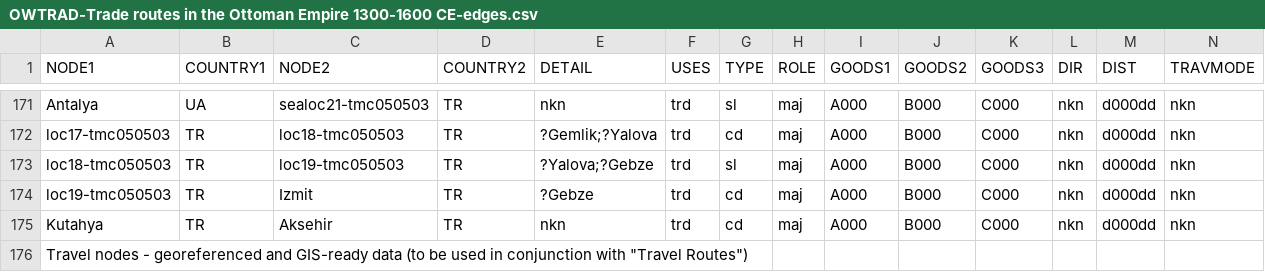
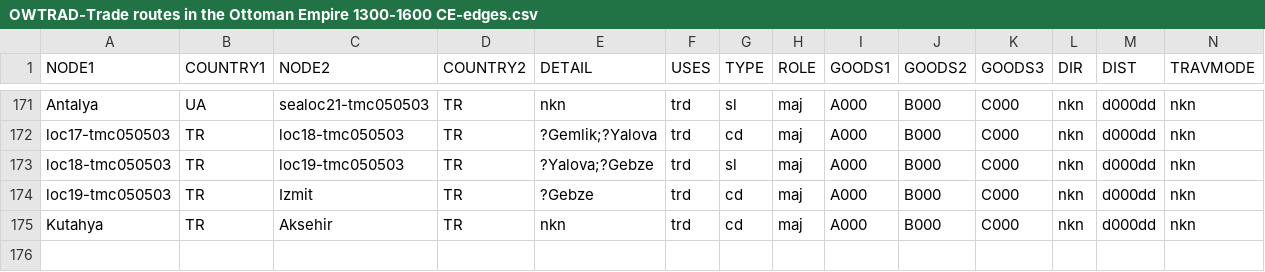
Before and after one commit to labseven/OWTRAD-Files, a CSV file: OWTRAD-Trade routes in the Ottoman Empire 1300-1600 CE-edges.csv, drawn as a sheet; only a part is shown, gaps mark what is left out; rows hold the shown columns only; the diff names each change by its address in the sheet, - before the commit and + after, or states it on an @@ line.

Commit message:
Update OWTRAD-Trade routes in the Ottoman Empire 1300-1600 CE-edges.csv

```diff
--- a/OWTRAD-Trade routes in the Ottoman Empire 1300-1600 CE-edges.csv
+++ b/OWTRAD-Trade routes in the Ottoman Empire 1300-1600 CE-edges.csv
-row 176: Travel nodes - georeferenced and GIS-ready data (to be used in conjunction with "Travel Routes")
```
